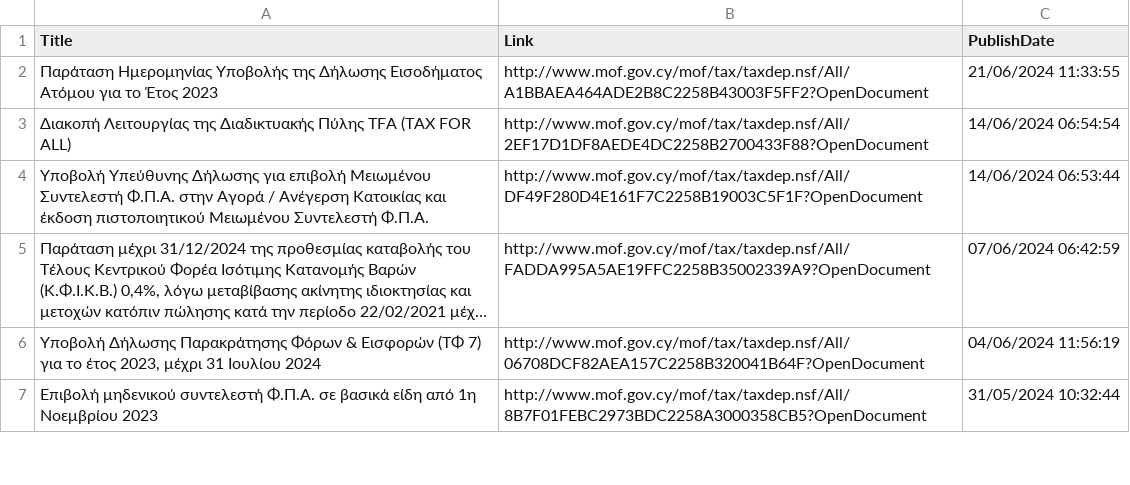
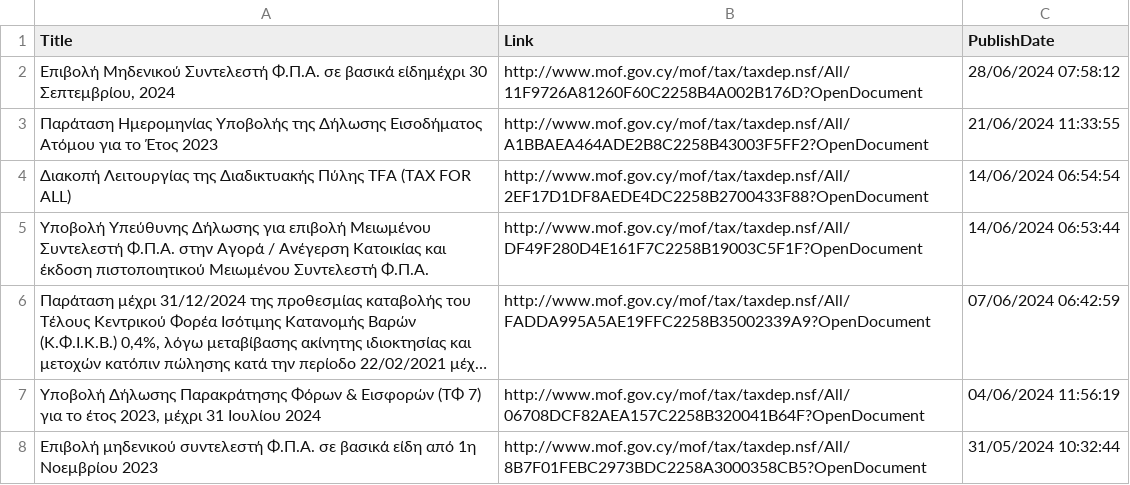
Before and after one commit to kapiosk/MoFTaxRSS, a CSV file: Data/feed_gr.csv, drawn as a sheet; only a part is shown; long unchanged cells end in …; the diff names each change by its address in the sheet, - before the commit and + after, or states it on an @@ line.

Commit message:
Automated commit

```diff
--- a/Data/feed_gr.csv
+++ b/Data/feed_gr.csv
+row 2: Επιβολή Μηδενικού Συντελεστή Φ.Π.Α. σε βασικά είδημέχρι 30 Σεπτεμβρίου, 2024 | http://www.mof.gov.cy/mof/tax/taxdep.nsf/All/11F9726A81260F60C2258B4A002B176D?OpenDocument | 28/06/2024 07:58:12
```
